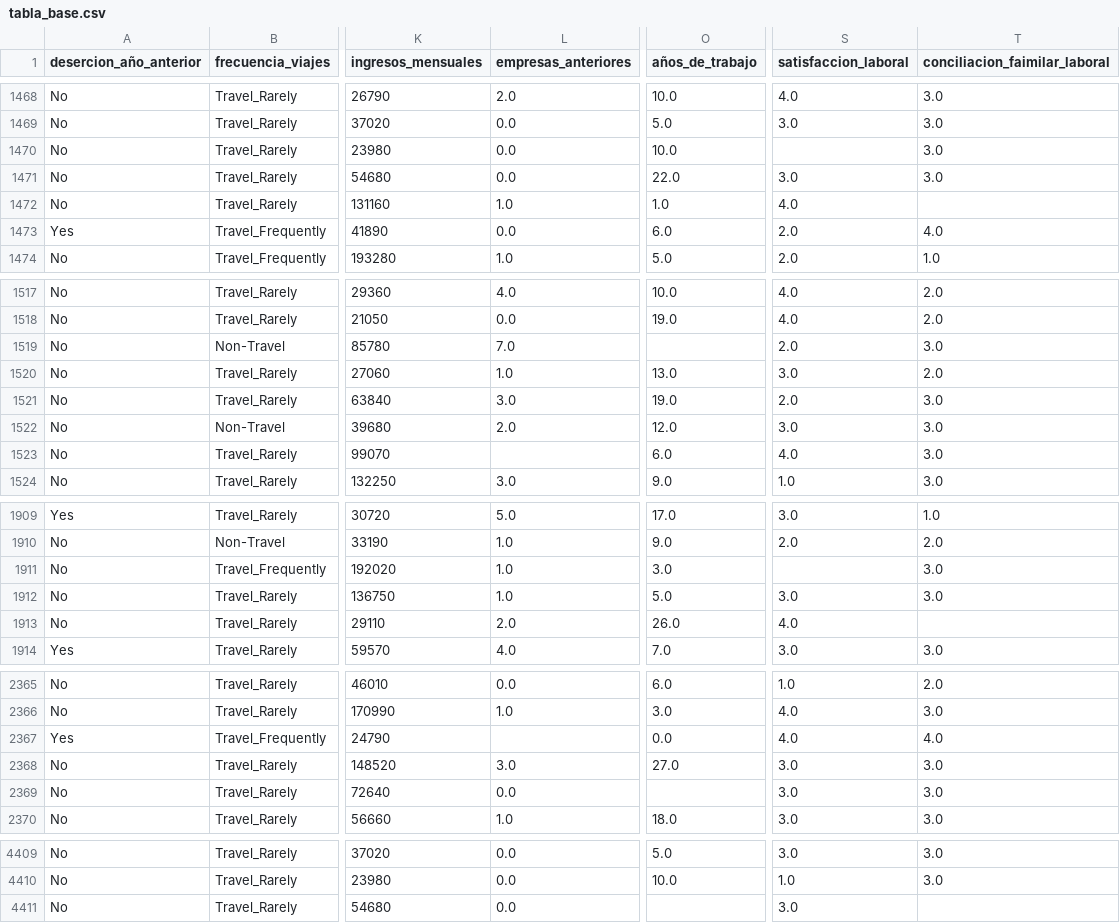
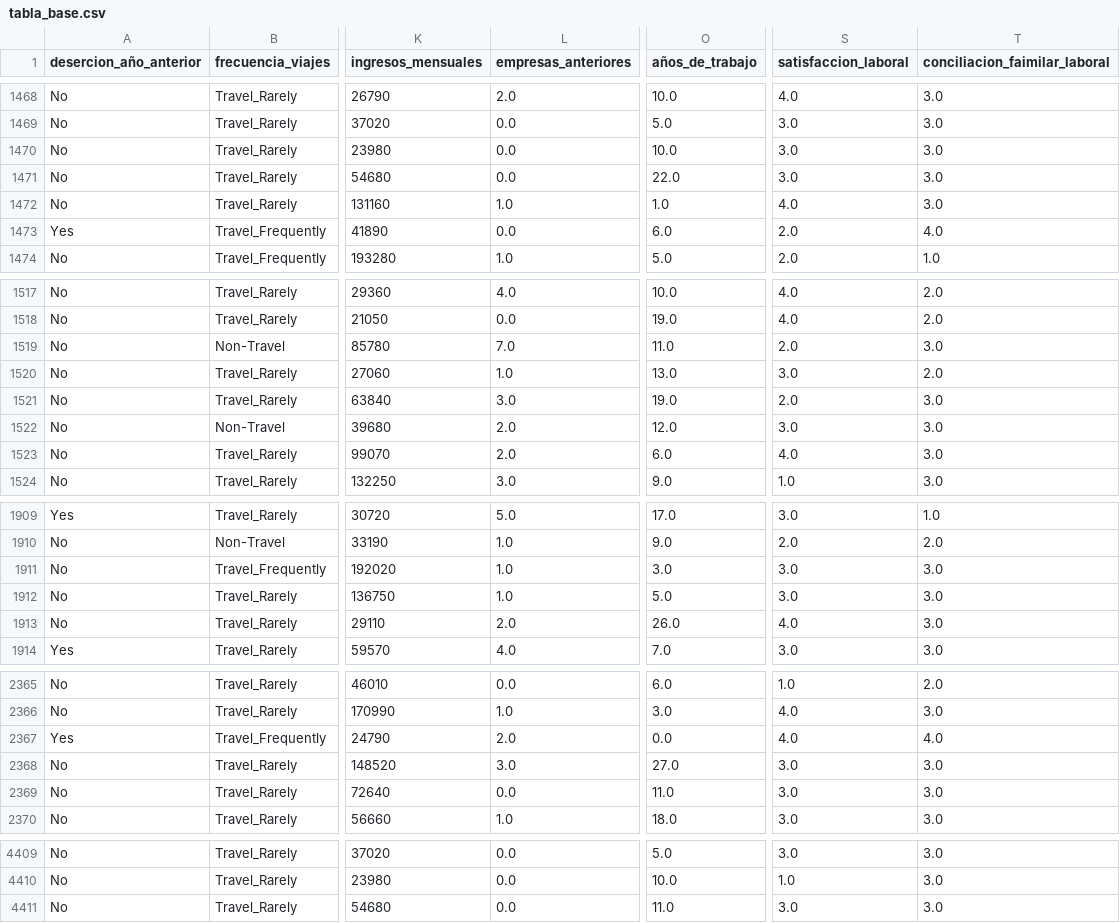
Before and after one commit to CamiloLoaiza12/Analitica2_trabajo1, a CSV file: tabla_base.csv, drawn as a sheet; only a part is shown, gaps mark what is left out; the diff covers the shown part only; the diff names each change by its address in the sheet, - before the commit and + after, or states it on an @@ line.

```diff
--- a/tabla_base.csv
+++ b/tabla_base.csv
-S1470 (satisfaccion_laboral): (empty)
+S1470 (satisfaccion_laboral): 3.0
-T1472 (conciliacion_faimilar_laboral): (empty)
+T1472 (conciliacion_faimilar_laboral): 3.0
-O1519 (años_de_trabajo): (empty)
+O1519 (años_de_trabajo): 11.0
-L1523 (empresas_anteriores): (empty)
+L1523 (empresas_anteriores): 2.0
-S1911 (satisfaccion_laboral): (empty)
+S1911 (satisfaccion_laboral): 3.0
-T1913 (conciliacion_faimilar_laboral): (empty)
+T1913 (conciliacion_faimilar_laboral): 3.0
-L2367 (empresas_anteriores): (empty)
+L2367 (empresas_anteriores): 2.0
-O2369 (años_de_trabajo): (empty)
+O2369 (años_de_trabajo): 11.0
-O4411 (años_de_trabajo): (empty)
+O4411 (años_de_trabajo): 11.0
-T4411 (conciliacion_faimilar_laboral): (empty)
+T4411 (conciliacion_faimilar_laboral): 3.0
```
Also changed, not shown: 101 edited cells elsewhere in this file, 2 other files.
